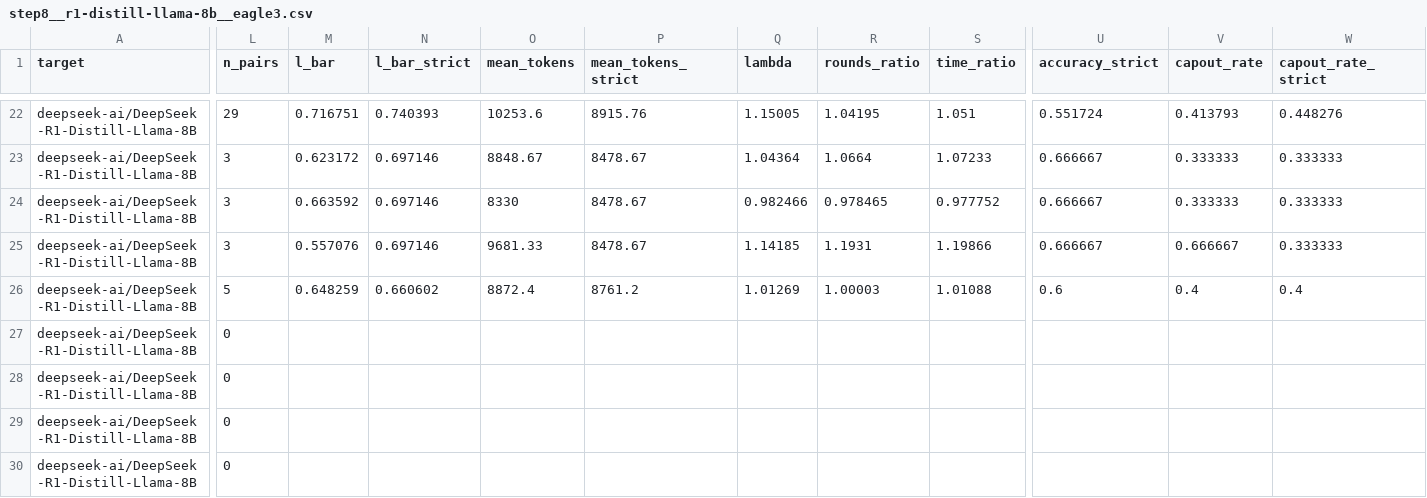
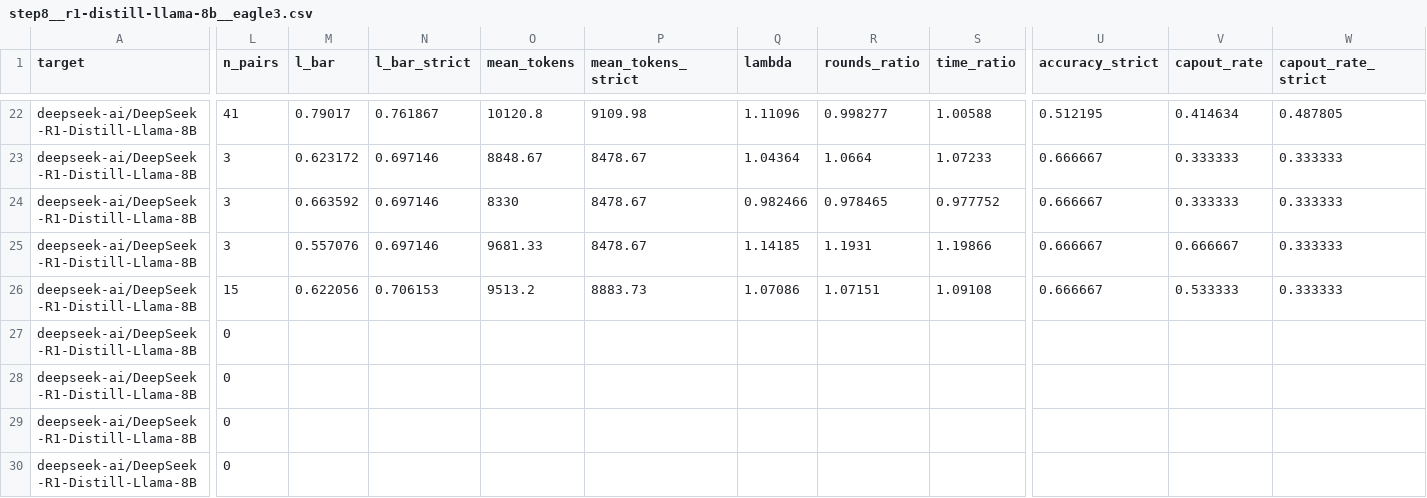
Before and after one commit to billxby/lossy-token-eff, a CSV file: campaign/addendum/tables/step8__r1-distill-llama-8b__eagle3.csv, drawn as a sheet; only a part is shown, gaps mark what is left out; the diff covers the shown part only; the diff names each change by its address in the sheet, - before the commit and + after, or states it on an @@ line.

```diff
--- a/campaign/addendum/tables/step8__r1-distill-llama-8b__eagle3.csv
+++ b/campaign/addendum/tables/step8__r1-distill-llama-8b__eagle3.csv
-L22 (n_pairs): 29
+L22 (n_pairs): 41
-M22 (l_bar): 0.716751
+M22 (l_bar): 0.79017
-N22 (l_bar_strict): 0.740393
+N22 (l_bar_strict): 0.761867
-O22 (mean_tokens): 10253.6
+O22 (mean_tokens): 10120.8
-P22 (mean_tokens_strict): 8915.76
+P22 (mean_tokens_strict): 9109.98
-Q22 (lambda): 1.15005
+Q22 (lambda): 1.11096
-R22 (rounds_ratio): 1.04195
+R22 (rounds_ratio): 0.998277
-S22 (time_ratio): 1.051
+S22 (time_ratio): 1.00588
-U22 (accuracy_strict): 0.551724
+U22 (accuracy_strict): 0.512195
-V22 (capout_rate): 0.413793
+V22 (capout_rate): 0.414634
-W22 (capout_rate_strict): 0.448276
+W22 (capout_rate_strict): 0.487805
-L26 (n_pairs): 5
+L26 (n_pairs): 15
-M26 (l_bar): 0.648259
+M26 (l_bar): 0.622056
-N26 (l_bar_strict): 0.660602
+N26 (l_bar_strict): 0.706153
-O26 (mean_tokens): 8872.4
+O26 (mean_tokens): 9513.2
-P26 (mean_tokens_strict): 8761.2
+P26 (mean_tokens_strict): 8883.73
-Q26 (lambda): 1.01269
+Q26 (lambda): 1.07086
-R26 (rounds_ratio): 1.00003
+R26 (rounds_ratio): 1.07151
-S26 (time_ratio): 1.01088
+S26 (time_ratio): 1.09108
-U26 (accuracy_strict): 0.6
+U26 (accuracy_strict): 0.666667
-V26 (capout_rate): 0.4
+V26 (capout_rate): 0.533333
-W26 (capout_rate_strict): 0.4
+W26 (capout_rate_strict): 0.333333
```
Also changed, not shown: 142 edited cells elsewhere in this file, campaign/addendum/step8/manifest.csv, 6 other files.
